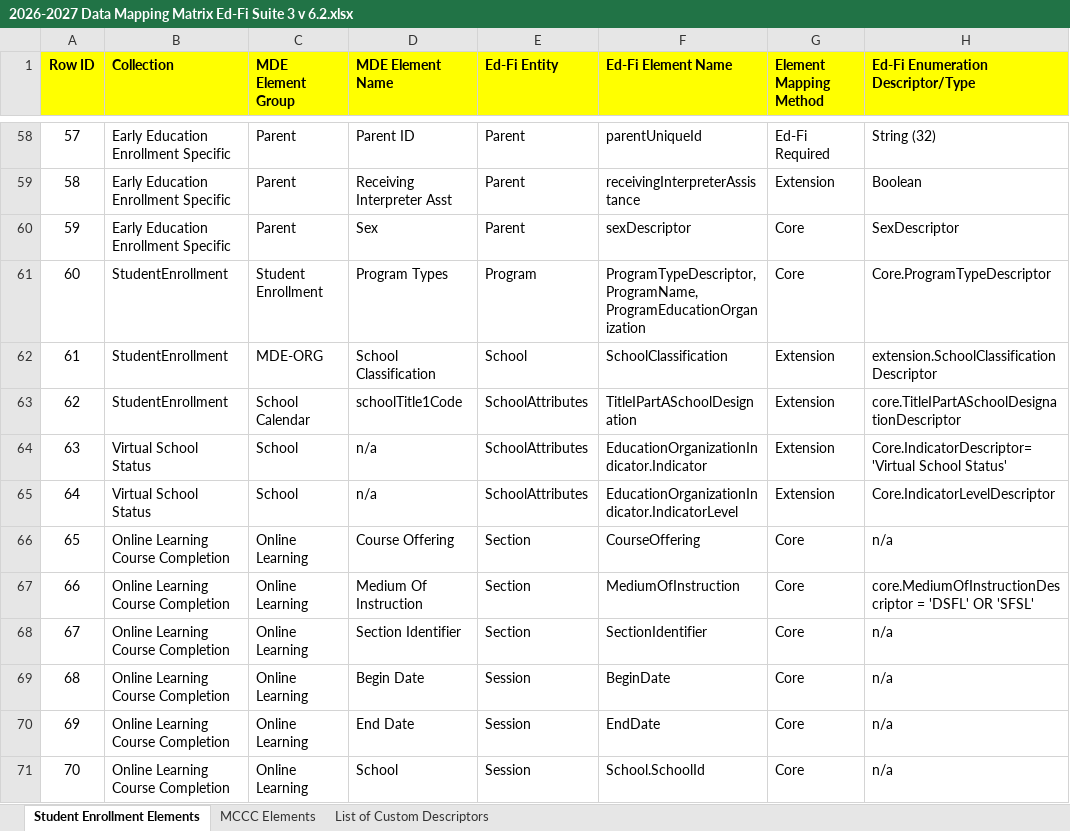
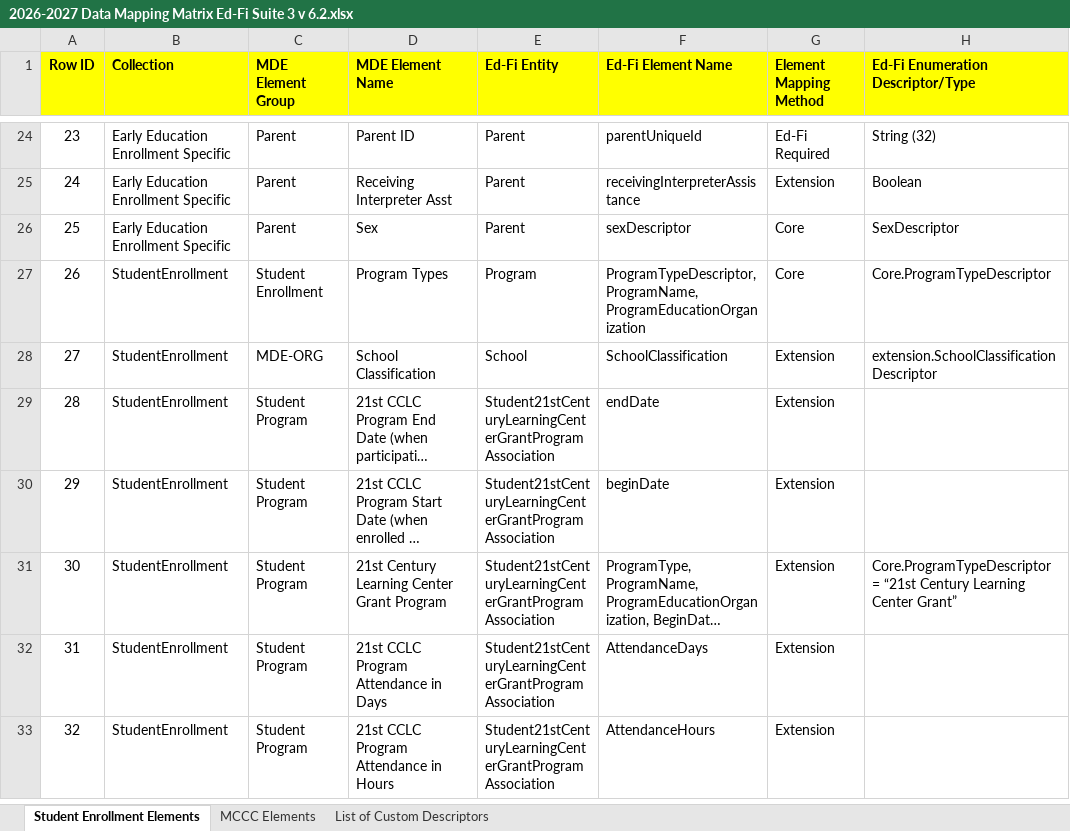
Before and after one commit to mn-mde-edfi/MDE-EdFi-Documentation, an Excel workbook: 2026-27 MDE Ed-Fi Documentation/2026-2027 Data Mapping Matrix Ed-Fi Suite 3 v 6.2.xlsx, sheet Student Enrollment Elements, drawn as a sheet; only a part is shown, gaps mark what is left out; the shorter side is filled out with more unchanged rows; long unchanged cells end in …; values as stored, in another font and other column widths than the file's, no borders; table styles not drawn; the diff covers the shown part only; the diff names each change by its address in the sheet, - before the commit and + after, or states it on an @@ line.

Commit message:
Removed unused resources and data elements and descriptors

```diff
--- a/2026-27 MDE Ed-Fi Documentation/2026-2027 Data Mapping Matrix Ed-Fi Suite 3 v 6.2.xlsx (sheet Student Enrollment Elements)
+++ b/2026-27 MDE Ed-Fi Documentation/2026-2027 Data Mapping Matrix Ed-Fi Suite 3 v 6.2.xlsx (sheet Student Enrollment Elements)
@@ column A (Row ID) renumbered from row 10 down @@
-row 63: 62 | StudentEnrollment | School Calendar | schoolTitle1Code | SchoolAttributes | TitleIPartASchoolDesignation | Extension | core.TitleIPartASchoolDesignationDescriptor
-row 64: 63 | Virtual School Status | School | n/a | SchoolAttributes | EducationOrganizationIndicator.Indicator | Extension | Core.IndicatorDescriptor='Virtual School Status'
-row 65: 64 | Virtual School Status | School | n/a | SchoolAttributes | EducationOrganizationIndicator.IndicatorLevel | Extension | Core.IndicatorLevelDescriptor
-row 66: 65 | Online Learning Course Completion | Online Learning | Course Offering | Section | CourseOffering | Core | n/a
-row 67: 66 | Online Learning Course Completion | Online Learning | Medium Of Instruction | Section | MediumOfInstruction | Core | core.MediumOfInstructionDescriptor = 'DSFL' OR 'SFSL'
-row 68: 67 | Online Learning Course Completion | Online Learning | Section Identifier | Section | SectionIdentifier | Core | n/a
-row 69: 68 | Online Learning Course Completion | Online Learning | Begin Date | Session | BeginDate | Core | n/a
-row 70: 69 | Online Learning Course Completion | Online Learning | End Date | Session | EndDate | Core | n/a
-row 71: 70 | Online Learning Course Completion | Online Learning | School | Session | School.SchoolId | Core | n/a
```
Also changed, not shown: 56 removed rows and 14 edited cells elsewhere in this sheet, sheet List of Custom Descriptors.
